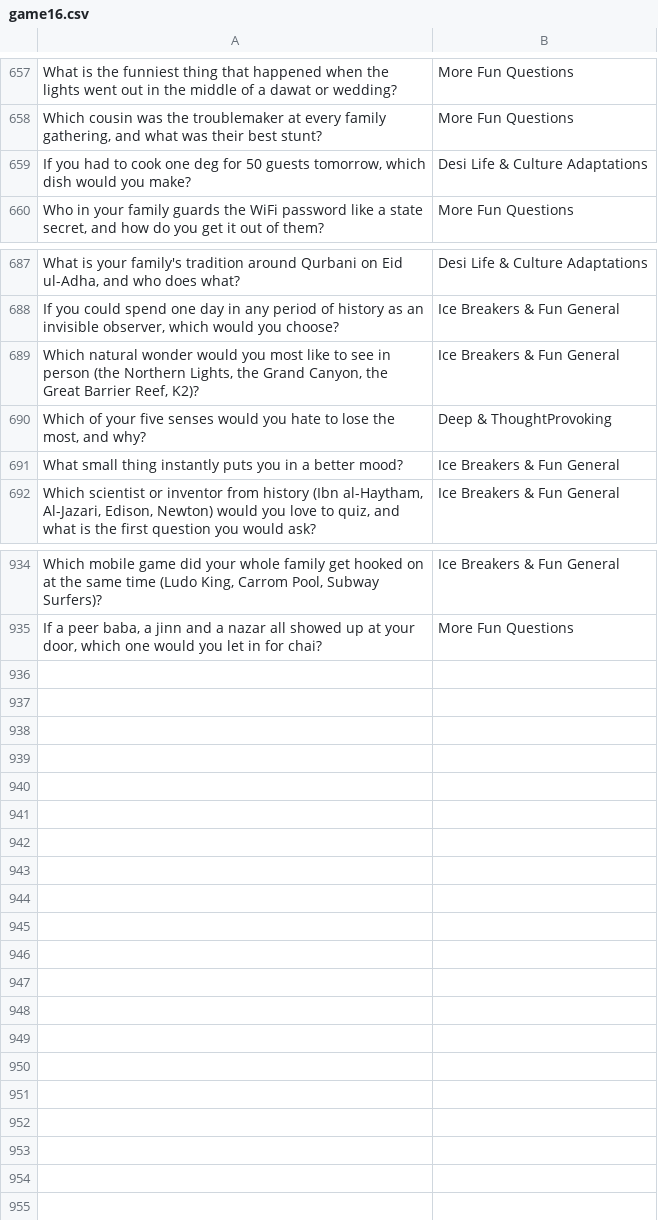
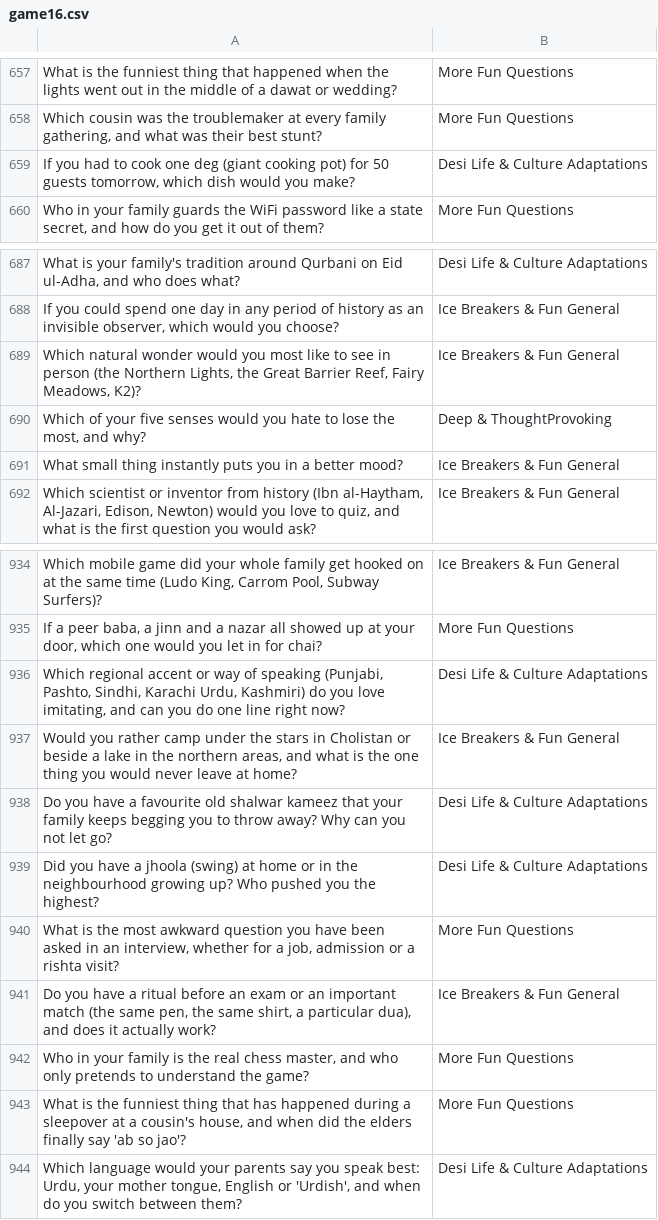
Before and after one commit to theshabab/jorbox, a CSV file: data/seed/data/game16.csv, drawn as a sheet; only a part is shown, gaps mark what is left out; the diff names each change by its address in the sheet, - before the commit and + after, or states it on an @@ line.

```diff
--- a/data/seed/data/game16.csv
+++ b/data/seed/data/game16.csv
-A659: …one deg for 50…
+A659: …one deg (giant cooking pot) for 50…
-A689: …Lights, the Grand Canyon, the Great Barrier Reef, K2)?
+A689: …Lights, the Great Barrier Reef, Fairy Meadows, K2)?
+row 936: Which regional accent or way of speaking (Punjabi, Pashto, Sindhi, Karachi Urdu, Kashmiri) do you love imitating, and can you do one line right now? | Desi Life & Culture Adaptations
+row 937: Would you rather camp under the stars in Cholistan or beside a lake in the northern areas, and what is the one thing you would never leave at home? | Ice Breakers & Fun General
+row 938: Do you have a favourite old shalwar kameez that your family keeps begging you to throw away? Why can you not let go? | Desi Life & Culture Adaptations
+row 939: Did you have a jhoola (swing) at home or in the neighbourhood growing up? Who pushed you the highest? | Desi Life & Culture Adaptations
+row 940: What is the most awkward question you have been asked in an interview, whether for a job, admission or a rishta visit? | More Fun Questions
+row 941: Do you have a ritual before an exam or an important match (the same pen, the same shirt, a particular dua), and does it actually work? | Ice Breakers & Fun General
+row 942: Who in your family is the real chess master, and who only pretends to understand the game? | More Fun Questions
+row 943: What is the funniest thing that has happened during a sleepover at a cousin's house, and when did the elders finally say 'ab so jao'? | More Fun Questions
+row 944: Which language would your parents say you speak best: Urdu, your mother tongue, English or 'Urdish', and when do you switch between them? | Desi Life & Culture Adaptations
```
Also changed, not shown: data/seed/data/game13.csv, data/seed/data/game14.csv, 5 other files.
